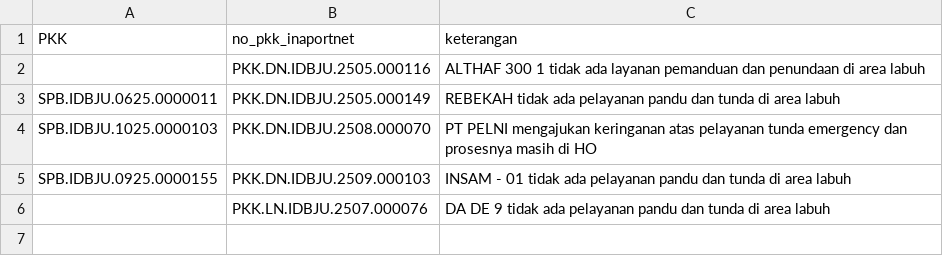
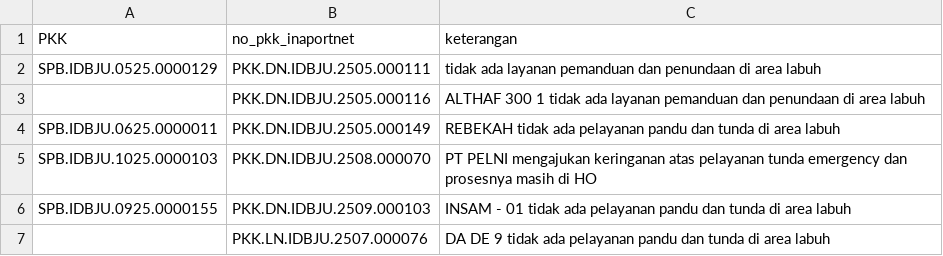
Before and after one commit to Hadi197/Outstanding, a CSV file: keterangan.csv, drawn as a sheet.

Commit message:
Update keterangan.csv - 2025-11-19T09:26:16.248Z

```diff
--- a/keterangan.csv
+++ b/keterangan.csv
@@ -1,2 +1,3 @@
 PKK,no_pkk_inaportnet,keterangan
+"SPB.IDBJU.0525.0000129","PKK.DN.IDBJU.2505.000111","tidak ada layanan pemanduan dan penundaan di area labuh"
 "","PKK.DN.IDBJU.2505.000116","ALTHAF 300 1 tidak ada layanan pemanduan dan penundaan di area labuh"
```
